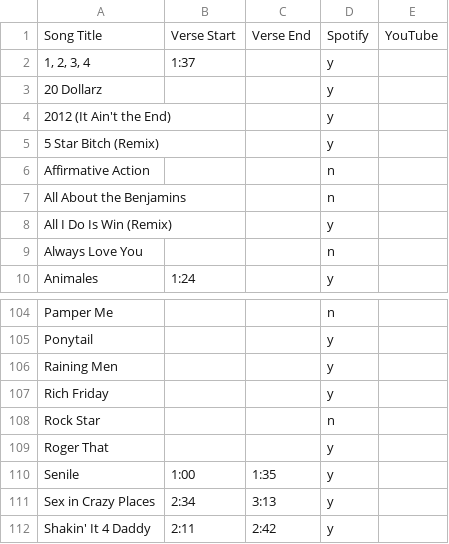
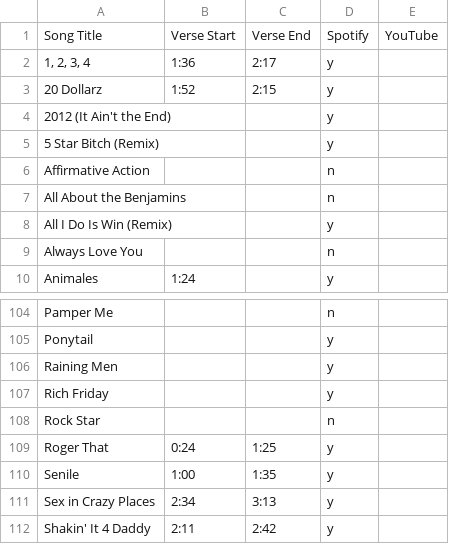
Before and after one commit to chrissyzic/nicki-bot, a CSV file: timestamps.csv, drawn as a sheet; only a part is shown, gaps mark what is left out.

Commit message:
Update timestamps.csv

```diff
--- a/timestamps.csv
+++ b/timestamps.csv
@@ -1,4 +1,4 @@
 Song Title,Verse Start,Verse End,Spotify,YouTube
-"1, 2, 3, 4",1:37,,y,
-20 Dollarz,,,y,
+"1, 2, 3, 4",1:36,2:17,y,
+20 Dollarz,1:52,2:15,y,
 2012 (It Ain't the End),,,y,
@@ -108,3 +108,3 @@ Rich Friday,,,y,
 Rock Star,,,n,
-Roger That,,,y,
+Roger That,0:24,1:25,y,
 Senile,1:00,1:35,y,
```
